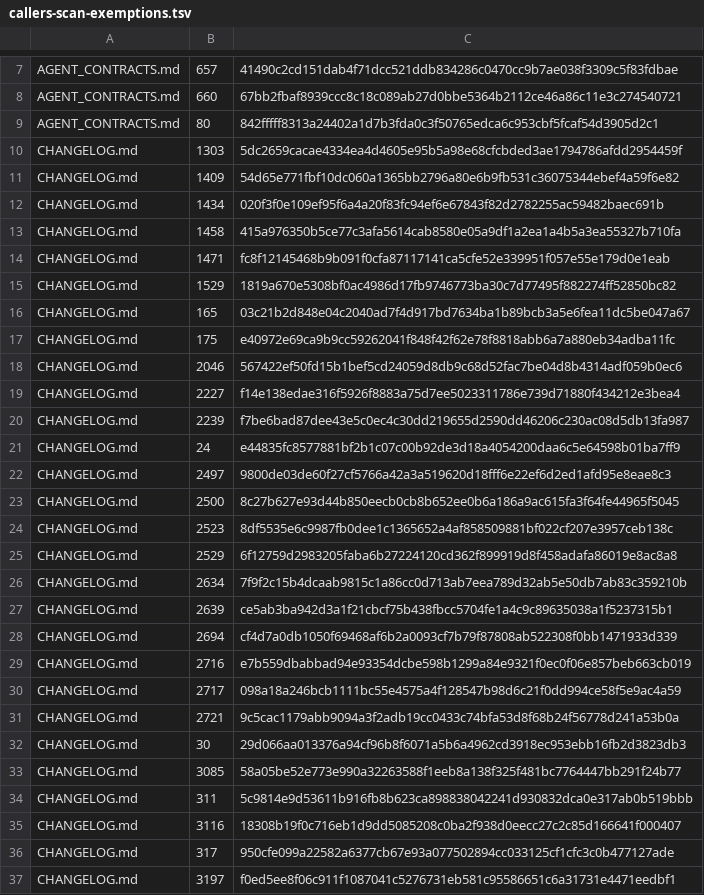
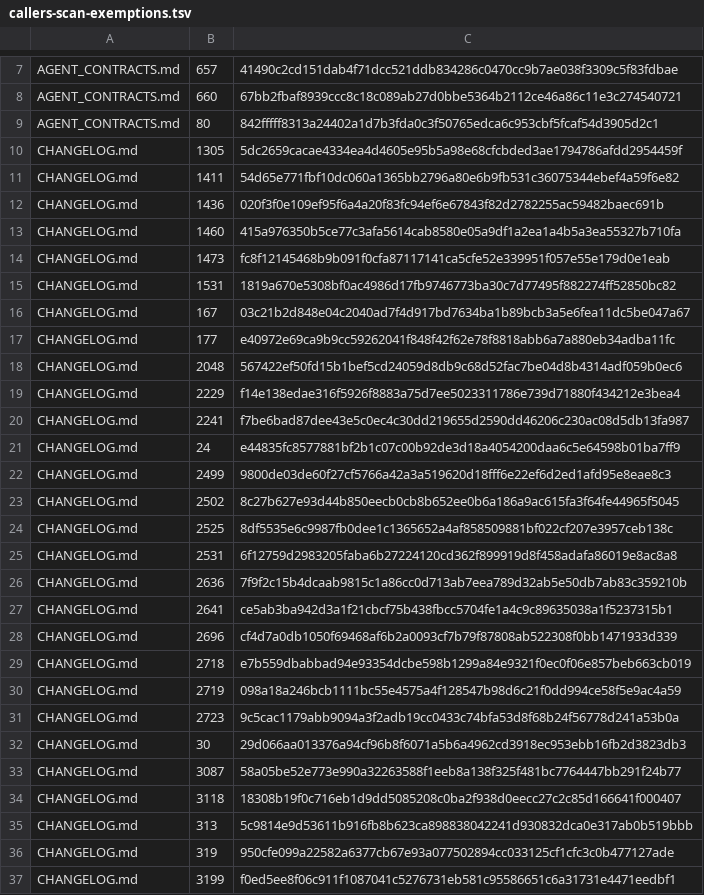
Before and after one commit to UnleashedServices/unleashed-mail-plugin, a TSV file: scripts/review/callers-scan-exemptions.tsv, drawn as a sheet; only a part is shown, gaps mark what is left out; the diff covers the shown part only.

```diff
--- a/scripts/review/callers-scan-exemptions.tsv
+++ b/scripts/review/callers-scan-exemptions.tsv
@@ -9,29 +9,29 @@ AGENT_CONTRACTS.md	660	67bb2fbaf8939ccc8c18c089ab27d0bbe5364b2112ce46a86c11e3c27
 AGENT_CONTRACTS.md	80	842fffff8313a24402a1d7b3fda0c3f50765edca6c953cbf5fcaf54d3905d2c1
-CHANGELOG.md	1303	5dc2659cacae4334ea4d4605e95b5a98e68cfcbded3ae1794786afdd2954459f
-CHANGELOG.md	1409	54d65e771fbf10dc060a1365bb2796a80e6b9fb531c36075344ebef4a59f6e82
-CHANGELOG.md	1434	020f3f0e109ef95f6a4a20f83fc94ef6e67843f82d2782255ac59482baec691b
-CHANGELOG.md	1458	415a976350b5ce77c3afa5614cab8580e05a9df1a2ea1a4b5a3ea55327b710fa
-CHANGELOG.md	1471	fc8f12145468b9b091f0cfa87117141ca5cfe52e339951f057e55e179d0e1eab
-CHANGELOG.md	1529	1819a670e5308bf0ac4986d17fb9746773ba30c7d77495f882274ff52850bc82
-CHANGELOG.md	165	03c21b2d848e04c2040ad7f4d917bd7634ba1b89bcb3a5e6fea11dc5be047a67
-CHANGELOG.md	175	e40972e69ca9b9cc59262041f848f42f62e78f8818abb6a7a880eb34adba11fc
-CHANGELOG.md	2046	567422ef50fd15b1bef5cd24059d8db9c68d52fac7be04d8b4314adf059b0ec6
-CHANGELOG.md	2227	f14e138edae316f5926f8883a75d7ee5023311786e739d71880f434212e3bea4
-CHANGELOG.md	2239	f7be6bad87dee43e5c0ec4c30dd219655d2590dd46206c230ac08d5db13fa987
+CHANGELOG.md	1305	5dc2659cacae4334ea4d4605e95b5a98e68cfcbded3ae1794786afdd2954459f
+CHANGELOG.md	1411	54d65e771fbf10dc060a1365bb2796a80e6b9fb531c36075344ebef4a59f6e82
+CHANGELOG.md	1436	020f3f0e109ef95f6a4a20f83fc94ef6e67843f82d2782255ac59482baec691b
+CHANGELOG.md	1460	415a976350b5ce77c3afa5614cab8580e05a9df1a2ea1a4b5a3ea55327b710fa
+CHANGELOG.md	1473	fc8f12145468b9b091f0cfa87117141ca5cfe52e339951f057e55e179d0e1eab
+CHANGELOG.md	1531	1819a670e5308bf0ac4986d17fb9746773ba30c7d77495f882274ff52850bc82
+CHANGELOG.md	167	03c21b2d848e04c2040ad7f4d917bd7634ba1b89bcb3a5e6fea11dc5be047a67
+CHANGELOG.md	177	e40972e69ca9b9cc59262041f848f42f62e78f8818abb6a7a880eb34adba11fc
+CHANGELOG.md	2048	567422ef50fd15b1bef5cd24059d8db9c68d52fac7be04d8b4314adf059b0ec6
+CHANGELOG.md	2229	f14e138edae316f5926f8883a75d7ee5023311786e739d71880f434212e3bea4
+CHANGELOG.md	2241	f7be6bad87dee43e5c0ec4c30dd219655d2590dd46206c230ac08d5db13fa987
 CHANGELOG.md	24	e44835fc8577881bf2b1c07c00b92de3d18a4054200daa6c5e64598b01ba7ff9
-CHANGELOG.md	2497	9800de03de60f27cf5766a42a3a519620d18fff6e22ef6d2ed1afd95e8eae8c3
-CHANGELOG.md	2500	8c27b627e93d44b850eecb0cb8b652ee0b6a186a9ac615fa3f64fe44965f5045
-CHANGELOG.md	2523	8df5535e6c9987fb0dee1c1365652a4af858509881bf022cf207e3957ceb138c
-CHANGELOG.md	2529	6f12759d2983205faba6b27224120cd362f899919d8f458adafa86019e8ac8a8
-CHANGELOG.md	2634	7f9f2c15b4dcaab9815c1a86cc0d713ab7eea789d32ab5e50db7ab83c359210b
-CHANGELOG.md	2639	ce5ab3ba942d3a1f21cbcf75b438fbcc5704fe1a4c9c89635038a1f5237315b1
-CHANGELOG.md	2694	cf4d7a0db1050f69468af6b2a0093cf7b79f87808ab522308f0bb1471933d339
-CHANGELOG.md	2716	e7b559dbabbad94e93354dcbe598b1299a84e9321f0ec0f06e857beb663cb019
-CHANGELOG.md	2717	098a18a246bcb1111bc55e4575a4f128547b98d6c21f0dd994ce58f5e9ac4a59
-CHANGELOG.md	2721	9c5cac1179abb9094a3f2adb19cc0433c74bfa53d8f68b24f56778d241a53b0a
+CHANGELOG.md	2499	9800de03de60f27cf5766a42a3a519620d18fff6e22ef6d2ed1afd95e8eae8c3
+CHANGELOG.md	2502	8c27b627e93d44b850eecb0cb8b652ee0b6a186a9ac615fa3f64fe44965f5045
+CHANGELOG.md	2525	8df5535e6c9987fb0dee1c1365652a4af858509881bf022cf207e3957ceb138c
+CHANGELOG.md	2531	6f12759d2983205faba6b27224120cd362f899919d8f458adafa86019e8ac8a8
+CHANGELOG.md	2636	7f9f2c15b4dcaab9815c1a86cc0d713ab7eea789d32ab5e50db7ab83c359210b
+CHANGELOG.md	2641	ce5ab3ba942d3a1f21cbcf75b438fbcc5704fe1a4c9c89635038a1f5237315b1
+CHANGELOG.md	2696	cf4d7a0db1050f69468af6b2a0093cf7b79f87808ab522308f0bb1471933d339
+CHANGELOG.md	2718	e7b559dbabbad94e93354dcbe598b1299a84e9321f0ec0f06e857beb663cb019
+CHANGELOG.md	2719	098a18a246bcb1111bc55e4575a4f128547b98d6c21f0dd994ce58f5e9ac4a59
+CHANGELOG.md	2723	9c5cac1179abb9094a3f2adb19cc0433c74bfa53d8f68b24f56778d241a53b0a
 CHANGELOG.md	30	29d066aa013376a94cf96b8f6071a5b6a4962cd3918ec953ebb16fb2d3823db3
-CHANGELOG.md	3085	58a05be52e773e990a32263588f1eeb8a138f325f481bc7764447bb291f24b77
-CHANGELOG.md	311	5c9814e9d53611b916fb8b623ca898838042241d930832dca0e317ab0b519bbb
-CHANGELOG.md	3116	18308b19f0c716eb1d9dd5085208c0ba2f938d0eecc27c2c85d166641f000407
-CHANGELOG.md	317	950cfe099a22582a6377cb67e93a077502894cc033125cf1cfc3c0b477127ade
-CHANGELOG.md	3197	f0ed5ee8f06c911f1087041c5276731eb581c95586651c6a31731e4471eedbf1
+CHANGELOG.md	3087	58a05be52e773e990a32263588f1eeb8a138f325f481bc7764447bb291f24b77
+CHANGELOG.md	3118	18308b19f0c716eb1d9dd5085208c0ba2f938d0eecc27c2c85d166641f000407
+CHANGELOG.md	313	5c9814e9d53611b916fb8b623ca898838042241d930832dca0e317ab0b519bbb
+CHANGELOG.md	319	950cfe099a22582a6377cb67e93a077502894cc033125cf1cfc3c0b477127ade
+CHANGELOG.md	3199	f0ed5ee8f06c911f1087041c5276731eb581c95586651c6a31731e4471eedbf1
```
Also changed, not shown: 15 edited cells elsewhere in this file, 6 other files.
